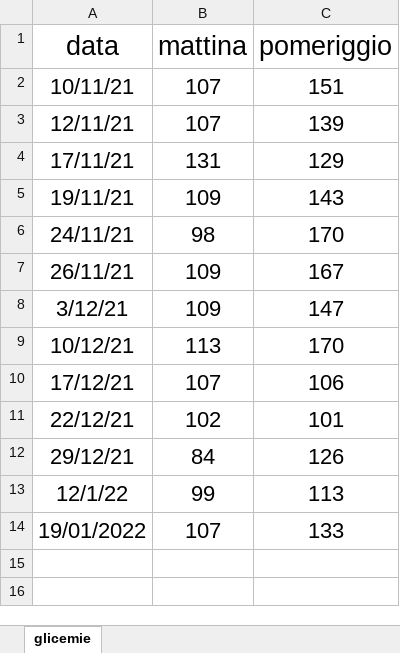
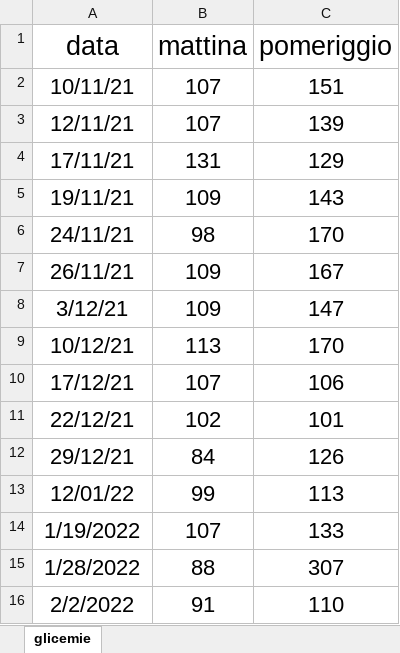
Before and after one commit to skeell/Soffitta, an Excel workbook: glicemie.xlsx, sheet glicemie, drawn as a sheet; values as stored, in another font and other column widths than the file's, no borders; charts and pictures not drawn; the diff names each change by its address in the sheet, - before the commit and + after, or states it on an @@ line.

Commit message:
5/2

```diff
--- a/glicemie.xlsx (sheet glicemie)
+++ b/glicemie.xlsx (sheet glicemie)
-A13 (data): 12/1/22
+A13 (data): 12/01/22
-A14 (data): 19/01/2022
+A14 (data): 1/19/2022
+row 15: 1/28/2022 | 88 | 307
+row 16: 2/2/2022 | 91 | 110
```
Also changed, not shown: charts or pictures.
